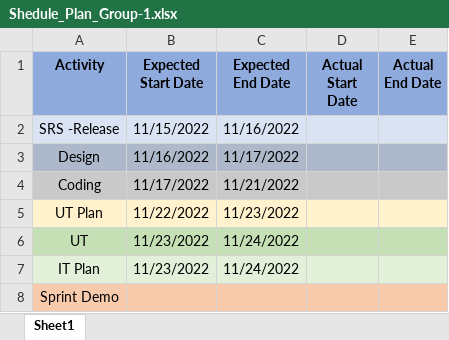
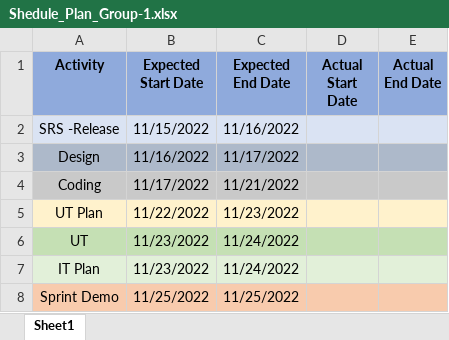
Before and after one commit to Vigneshbkaran/LMS, an Excel workbook: doc/Shedule_Plan_Group-1.xlsx, sheet Sheet1, drawn as a sheet; values as stored, in another font and other column widths than the file's, no borders; the diff names each change by its address in the sheet, - before the commit and + after, or states it on an @@ line.

Commit message:
Add files via upload

```diff
--- a/doc/Shedule_Plan_Group-1.xlsx (sheet Sheet1)
+++ b/doc/Shedule_Plan_Group-1.xlsx (sheet Sheet1)
-B8 (Expected Start Date): (empty)
+B8 (Expected Start Date): 11/25/2022
-C8 (Expected End Date): (empty)
+C8 (Expected End Date): 11/25/2022
```
